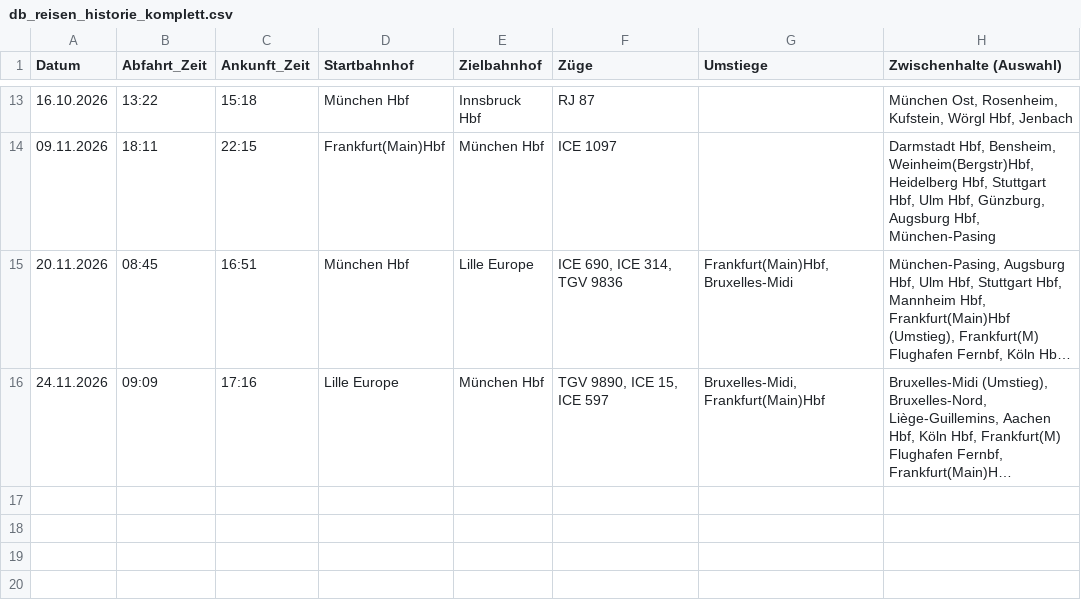
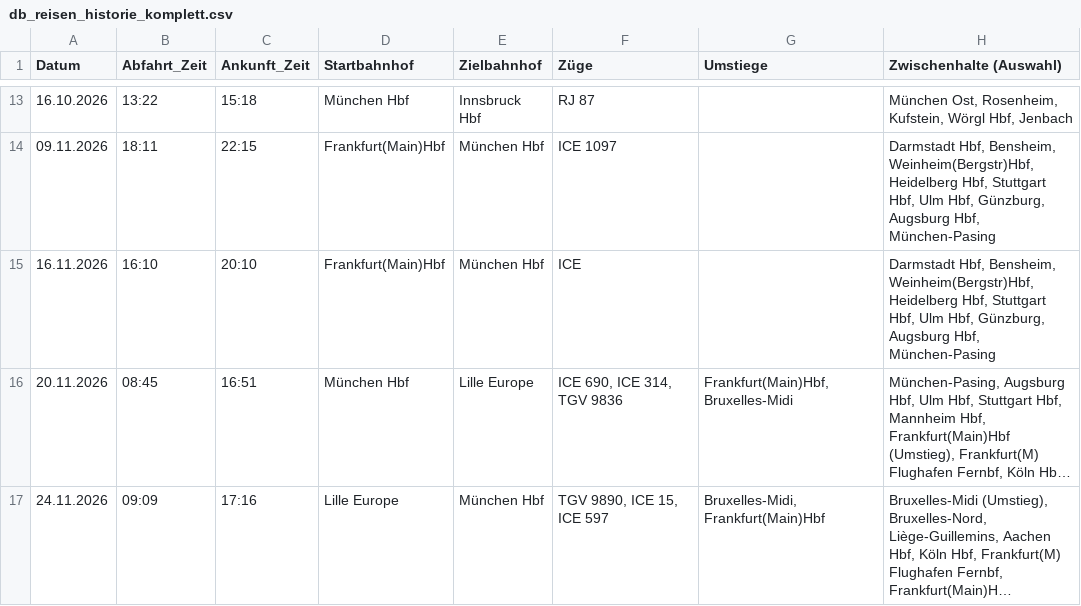
Before and after one commit to jonaspilling/db-reisevisualisierung, a CSV file: data/db_reisen_historie_komplett.csv, drawn as a sheet; only a part is shown, gaps mark what is left out; long unchanged cells end in …; the diff names each change by its address in the sheet, - before the commit and + after, or states it on an @@ line.

```diff
--- a/data/db_reisen_historie_komplett.csv
+++ b/data/db_reisen_historie_komplett.csv
+row 15: 16.11.2026 | 16:10 | 20:10 | Frankfurt(Main)Hbf | München Hbf | ICE |  | Darmstadt Hbf, Bensheim, Weinheim(Bergstr)Hbf, Heidelberg Hbf, Stuttgart Hbf, Ulm Hbf, Günzburg, Augsburg Hbf, München-Pasing
```
Also changed, not shown: 54 other files.
